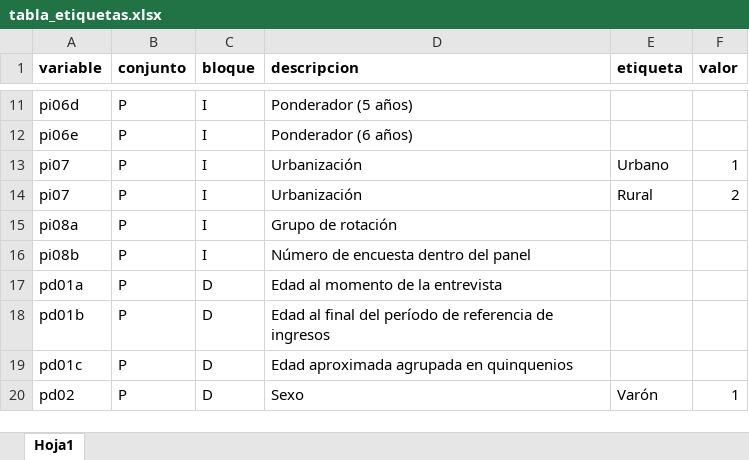
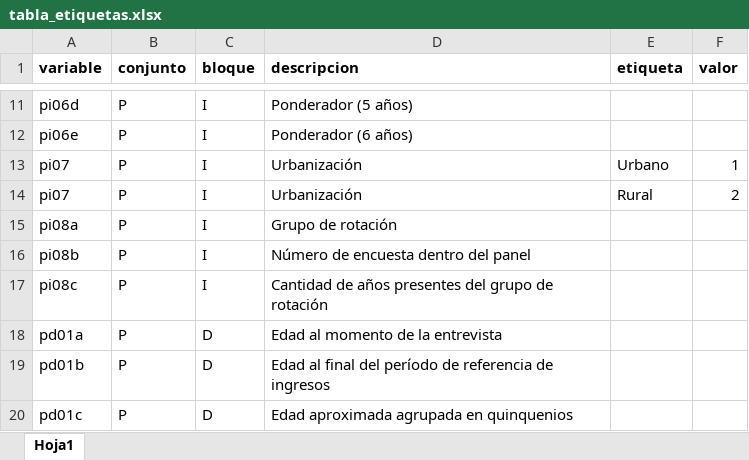
Before and after one commit to odsa-uca/odsa.eusilc, an Excel workbook: data-raw/xlsx/tabla_etiquetas.xlsx, sheet Hoja1, drawn as a sheet; only a part is shown, gaps mark what is left out; the shorter side is filled out with more unchanged rows; values as stored, in another font and other column widths than the file's, no borders; charts and pictures not drawn; the diff names each change by its address in the sheet, - before the commit and + after, or states it on an @@ line.

Commit message:
Nueva variable de longitud del panel pi08c

```diff
--- a/data-raw/xlsx/tabla_etiquetas.xlsx (sheet Hoja1)
+++ b/data-raw/xlsx/tabla_etiquetas.xlsx (sheet Hoja1)
+row 17: pi08c | P | I | Cantidad de años presentes del grupo de rotación
```
Also changed, not shown: charts or pictures, 6 other files.
